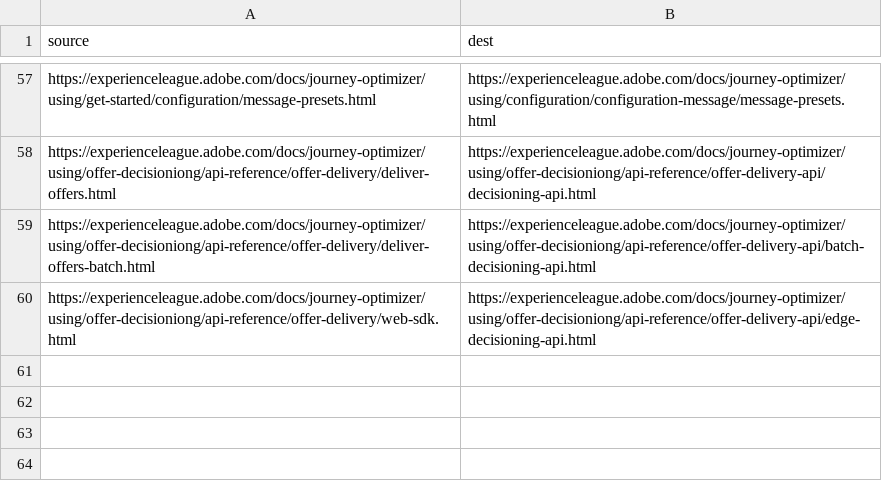
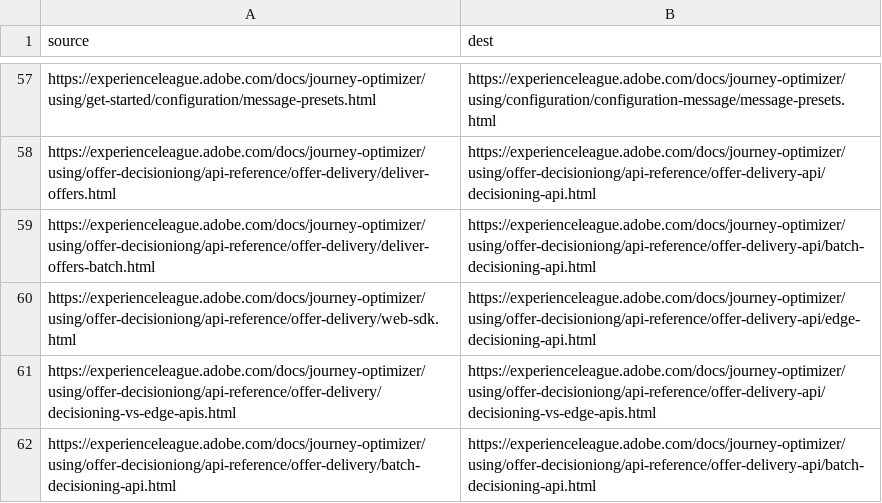
Before and after one commit to AdobeDocs/journey-optimizer.sv-SE, a CSV file: redirects.csv, drawn as a sheet; only a part is shown, gaps mark what is left out; the diff names each change by its address in the sheet, - before the commit and + after, or states it on an @@ line.

Commit message:
Synced non localizable files from repo .

```diff
--- a/redirects.csv
+++ b/redirects.csv
+row 61: https://experienceleague.adobe.com/docs/journey-optimizer/using/offer-decisioniong/api-reference/offer-delivery/decisioning-vs-edge-apis.html | https://experienceleague.adobe.com/docs/journey-optimizer/using/offer-decisioniong/api-reference/offer-delivery-api/decisioning-vs-edge-apis.html
+row 62: https://experienceleague.adobe.com/docs/journey-optimizer/using/offer-decisioniong/api-reference/offer-delivery/batch-decisioning-api.html | https://experienceleague.adobe.com/docs/journey-optimizer/using/offer-decisioniong/api-reference/offer-delivery-api/batch-decisioning-api.html
```
